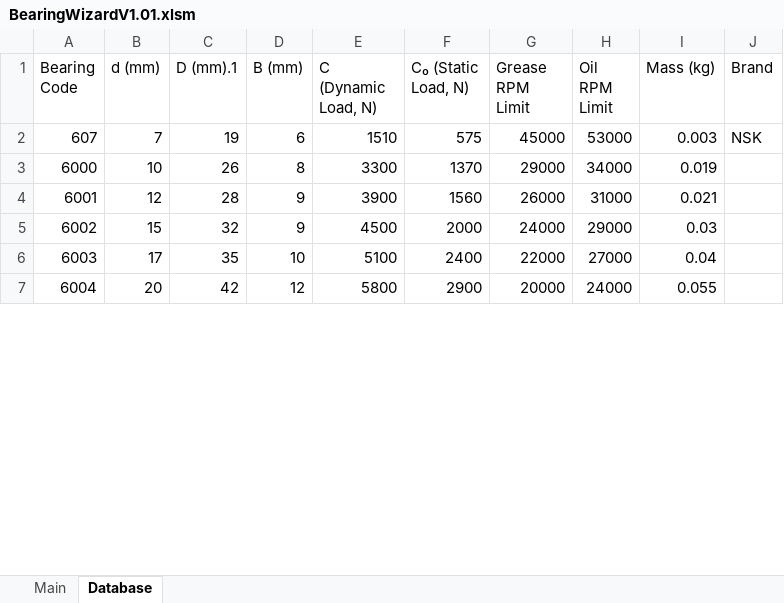
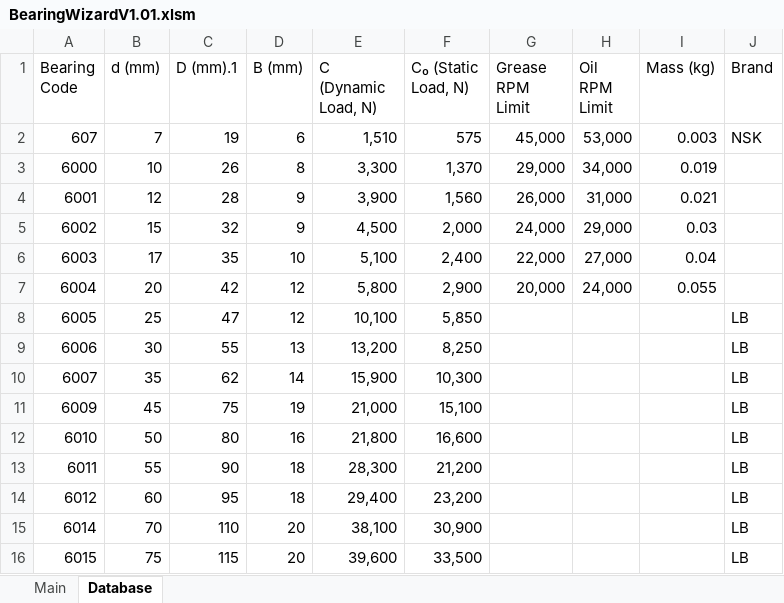
Before and after one commit to Zeeteck/Exel-Apps, an Excel workbook: BearingWizardV1.01.xlsm, sheet Database, drawn as a sheet; only a part is shown; values as stored, in another font and other column widths than the file's, no borders; table styles not drawn; the diff covers the shown part only; the diff names each change by its address in the sheet, - before the commit and + after, or states it on an @@ line.

Commit message:
Add files via upload

```diff
--- a/BearingWizardV1.01.xlsm (sheet Database)
+++ b/BearingWizardV1.01.xlsm (sheet Database)
-E2 (C (Dynamic Load, N)): 1510
+E2 (C (Dynamic Load, N)): 1,510
-G2 (Grease RPM Limit): 45000
+G2 (Grease RPM Limit): 45,000
-H2 (Oil RPM Limit): 53000
+H2 (Oil RPM Limit): 53,000
-E3 (C (Dynamic Load, N)): 3300
+E3 (C (Dynamic Load, N)): 3,300
-F3 (C₀ (Static Load, N)): 1370
+F3 (C₀ (Static Load, N)): 1,370
-G3 (Grease RPM Limit): 29000
+G3 (Grease RPM Limit): 29,000
-H3 (Oil RPM Limit): 34000
+H3 (Oil RPM Limit): 34,000
-E4 (C (Dynamic Load, N)): 3900
+E4 (C (Dynamic Load, N)): 3,900
-F4 (C₀ (Static Load, N)): 1560
+F4 (C₀ (Static Load, N)): 1,560
-G4 (Grease RPM Limit): 26000
+G4 (Grease RPM Limit): 26,000
-H4 (Oil RPM Limit): 31000
+H4 (Oil RPM Limit): 31,000
-E5 (C (Dynamic Load, N)): 4500
+E5 (C (Dynamic Load, N)): 4,500
-F5 (C₀ (Static Load, N)): 2000
+F5 (C₀ (Static Load, N)): 2,000
-G5 (Grease RPM Limit): 24000
+G5 (Grease RPM Limit): 24,000
-H5 (Oil RPM Limit): 29000
+H5 (Oil RPM Limit): 29,000
-E6 (C (Dynamic Load, N)): 5100
+E6 (C (Dynamic Load, N)): 5,100
-F6 (C₀ (Static Load, N)): 2400
+F6 (C₀ (Static Load, N)): 2,400
-G6 (Grease RPM Limit): 22000
+G6 (Grease RPM Limit): 22,000
-H6 (Oil RPM Limit): 27000
+H6 (Oil RPM Limit): 27,000
-E7 (C (Dynamic Load, N)): 5800
+E7 (C (Dynamic Load, N)): 5,800
-F7 (C₀ (Static Load, N)): 2900
+F7 (C₀ (Static Load, N)): 2,900
-G7 (Grease RPM Limit): 20000
+G7 (Grease RPM Limit): 20,000
-H7 (Oil RPM Limit): 24000
+H7 (Oil RPM Limit): 24,000
+row 8: 6005 | 25 | 47 | 12 | 10,100 | 5,850 |  |  |  | LB
+row 9: 6006 | 30 | 55 | 13 | 13,200 | 8,250 |  |  |  | LB
+row 10: 6007 | 35 | 62 | 14 | 15,900 | 10,300 |  |  |  | LB
+row 11: 6009 | 45 | 75 | 19 | 21,000 | 15,100 |  |  |  | LB
+row 12: 6010 | 50 | 80 | 16 | 21,800 | 16,600 |  |  |  | LB
+row 13: 6011 | 55 | 90 | 18 | 28,300 | 21,200 |  |  |  | LB
+row 14: 6012 | 60 | 95 | 18 | 29,400 | 23,200 |  |  |  | LB
+row 15: 6014 | 70 | 110 | 20 | 38,100 | 30,900 |  |  |  | LB
+row 16: 6015 | 75 | 115 | 20 | 39,600 | 33,500 |  |  |  | LB
```
Also changed, not shown: 127 added rows and 56 edited cells elsewhere in this sheet, sheet Main, charts or pictures.
